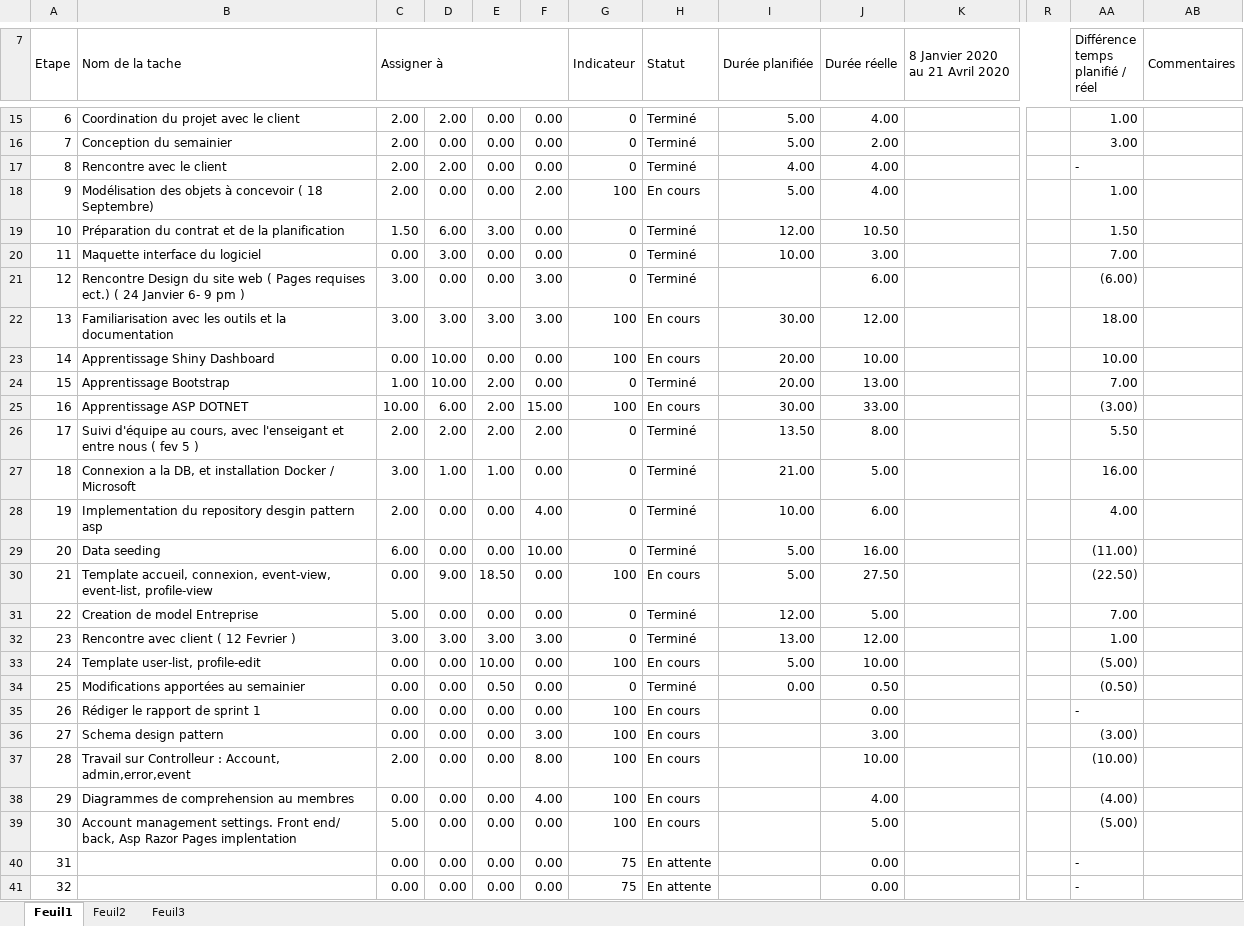
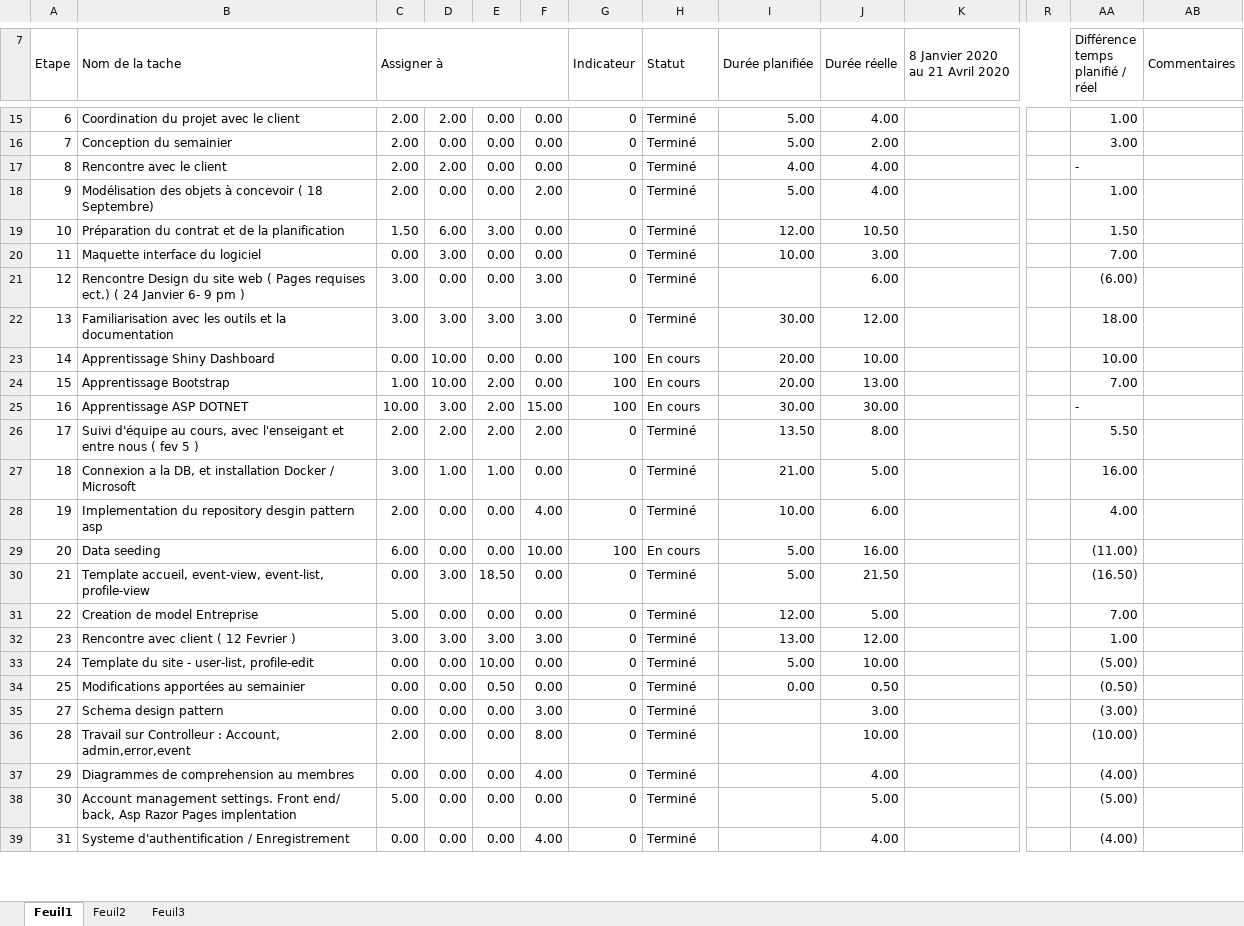
Before and after one commit to mrjrdg/marque-sans-nom, an Excel workbook: Semainiers/Semainiers_EquipeLaMarqueSansNom_Hebdomadaire.xlsx, sheet Feuil1, drawn as a sheet; only a part is shown, gaps mark what is left out; values as stored, in another font and other column widths than the file's, no cell formats; conditional formats not drawn; removed rows and columns are numbered as before the commit, all else as after; rows hold the shown columns only; the diff covers the shown part only; the diff names each change by its address in the sheet, - before the commit and + after, or states it on an @@ line.

Commit message:
ajout du rapport premier sprint , A verifier

```diff
--- a/Semainiers/Semainiers_EquipeLaMarqueSansNom_Hebdomadaire.xlsx (sheet Feuil1)
+++ b/Semainiers/Semainiers_EquipeLaMarqueSansNom_Hebdomadaire.xlsx (sheet Feuil1)
-G18 (Indicateur): 100
+G18 (Indicateur): 0
-H18 (Statut): En cours
+H18 (Statut): Terminé
-G22 (Indicateur): 100
+G22 (Indicateur): 0
-H22 (Statut): En cours
+H22 (Statut): Terminé
-G24 (Indicateur): 0
+G24 (Indicateur): 100
-H24 (Statut): Terminé
+H24 (Statut): En cours
-D25: 6.00
+D25: 3.00
-J25 (Durée réelle): 33.00
+J25 (Durée réelle): 30.00
-AA25 (Différence temps planifié / réel): (3.00)
+AA25 (Différence temps planifié / réel): -
-G29 (Indicateur): 0
+G29 (Indicateur): 100
-H29 (Statut): Terminé
+H29 (Statut): En cours
-B30 (Nom de la tache): Template accueil, connexion, event-view, event-list,…
+B30 (Nom de la tache): Template accueil, event-view, event-list,…
-D30: 9.00
+D30: 3.00
-G30 (Indicateur): 100
+G30 (Indicateur): 0
-H30 (Statut): En cours
+H30 (Statut): Terminé
-J30 (Durée réelle): 27.50
+J30 (Durée réelle): 21.50
-AA30 (Différence temps planifié / réel): (22.50)
+AA30 (Différence temps planifié / réel): (16.50)
-B33 (Nom de la tache): Template user-list, profile-edit
+B33 (Nom de la tache): Template du site - user-list, profile-edit
-G33 (Indicateur): 100
+G33 (Indicateur): 0
-H33 (Statut): En cours
+H33 (Statut): Terminé
@@ row 35 hidden: 26 | Rédiger le rapport de sprint 1 | 0.00 | 0.00 | 0.00 | 0.00 | 100 | En cours |  | 0.00 |  |  | - @@
-G35:G38 (Indicateur): 100
+G35:G38 (Indicateur): 0
-H35:H38 (Statut): En cours
+H35:H38 (Statut): Terminé
-B39 (Nom de la tache): (empty)
+B39 (Nom de la tache): Systeme d'authentification / Enregistrement
-F39: 0.00
+F39: 4.00
-G39 (Indicateur): 75
+G39 (Indicateur): 0
-H39 (Statut): En attente
+H39 (Statut): Terminé
-J39 (Durée réelle): 0.00
+J39 (Durée réelle): 4.00
-AA39 (Différence temps planifié / réel): -
+AA39 (Différence temps planifié / réel): (4.00)
-row 41: 32 |  | 0.00 | 0.00 | 0.00 | 0.00 | 75 | En attente |  | 0.00 |  |  | -
```
Also changed, not shown: 1 removed row and 18 edited cells elsewhere in this sheet, cell formats, formulas that keep their value, 2 other files.
